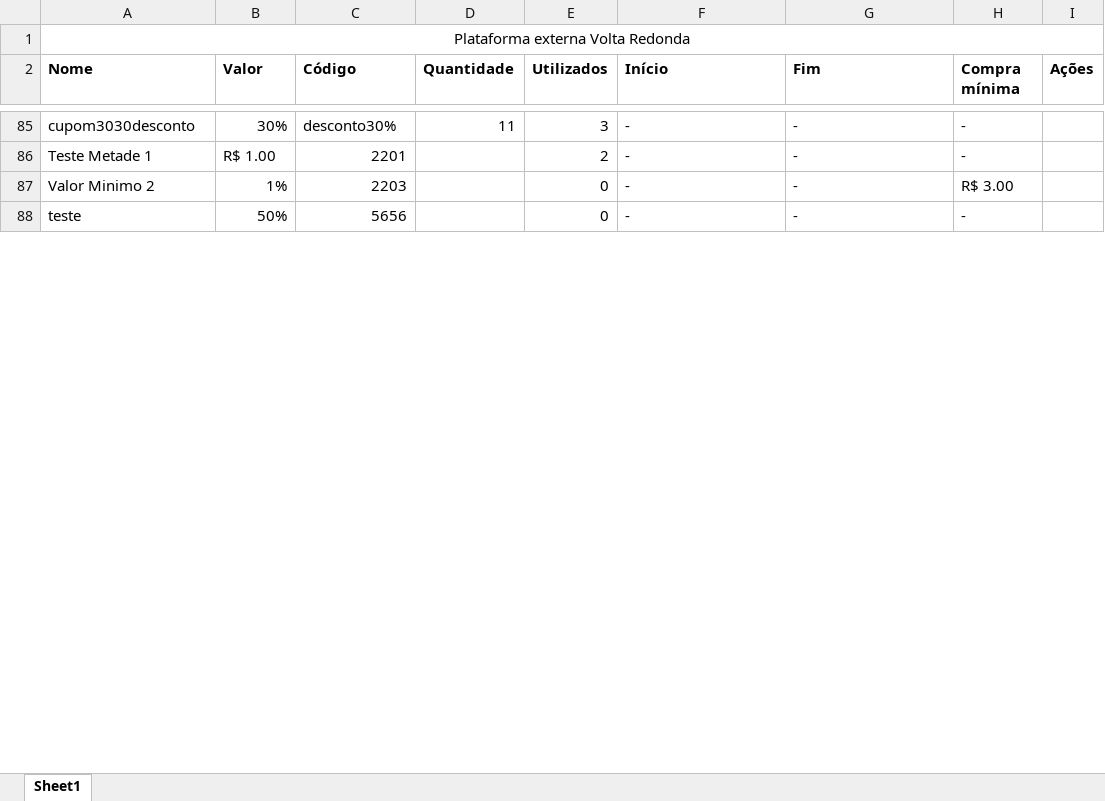
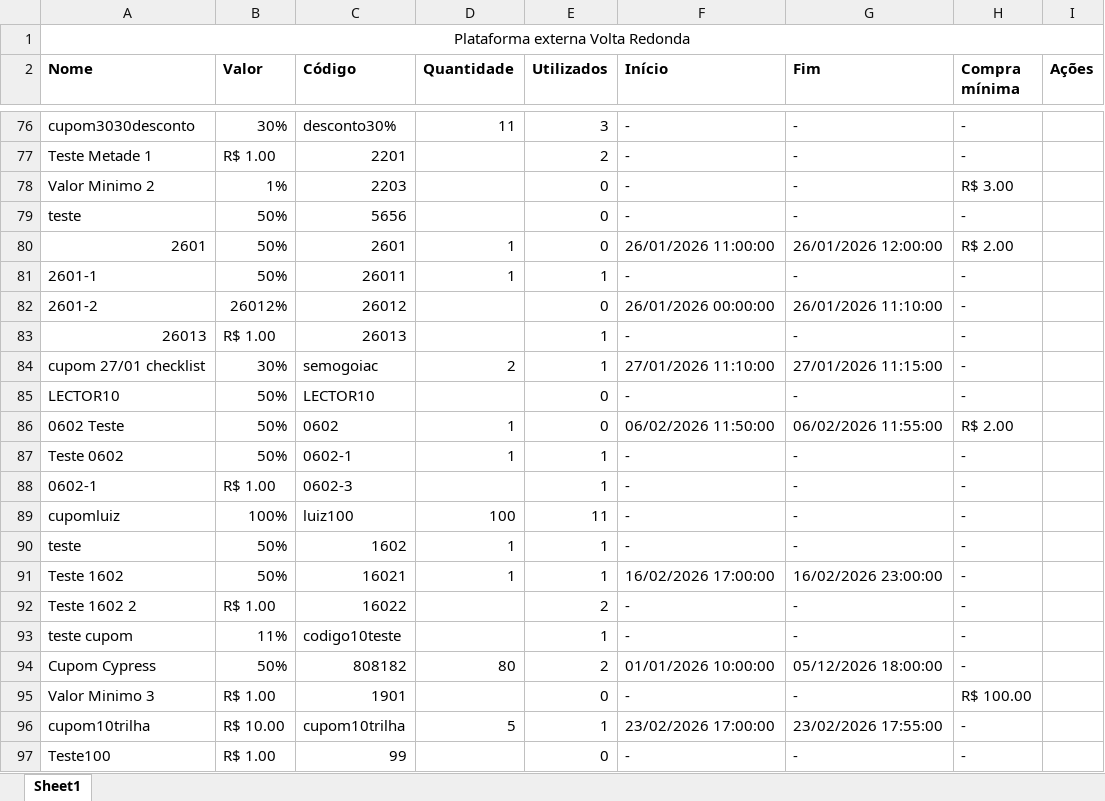
Before and after one commit to lagunathiago/TesteTreinamento, an Excel workbook: cypress/downloads/Plataforma externa Volta Redonda.xlsx, sheet Sheet1, drawn as a sheet; only a part is shown, gaps mark what is left out; values as stored, in another font and other column widths than the file's, no borders; the diff covers the shown part only; the diff names each change by its address in the sheet, - before the commit and + after, or states it on an @@ line.

```diff
--- a/cypress/downloads/Plataforma externa Volta Redonda.xlsx (sheet Sheet1)
+++ b/cypress/downloads/Plataforma externa Volta Redonda.xlsx (sheet Sheet1)
+row 80: 2601 | 50% | 2601 | 1 | 0 | 26/01/2026 11:00:00 | 26/01/2026 12:00:00 | R$ 2.00
+row 81: 2601-1 | 50% | 26011 | 1 | 1 | - | - | -
+row 82: 2601-2 | 26012% | 26012 |  | 0 | 26/01/2026 00:00:00 | 26/01/2026 11:10:00 | -
+row 83: 26013 | R$ 1.00 | 26013 |  | 1 | - | - | -
+row 84: cupom 27/01 checklist | 30% | semogoiac | 2 | 1 | 27/01/2026 11:10:00 | 27/01/2026 11:15:00 | -
+row 85: LECTOR10 | 50% | LECTOR10 |  | 0 | - | - | -
+row 86: 0602 Teste | 50% | 0602 | 1 | 0 | 06/02/2026 11:50:00 | 06/02/2026 11:55:00 | R$ 2.00
+row 87: Teste 0602 | 50% | 0602-1 | 1 | 1 | - | - | -
+row 88: 0602-1 | R$ 1.00 | 0602-3 |  | 1 | - | - | -
+row 89: cupomluiz | 100% | luiz100 | 100 | 11 | - | - | -
+row 90: teste | 50% | 1602 | 1 | 1 | - | - | -
+row 91: Teste 1602 | 50% | 16021 | 1 | 1 | 16/02/2026 17:00:00 | 16/02/2026 23:00:00 | -
+row 92: Teste 1602 2 | R$ 1.00 | 16022 |  | 2 | - | - | -
+row 93: teste cupom | 11% | codigo10teste |  | 1 | - | - | -
+row 94: Cupom Cypress | 50% | 808182 | 80 | 2 | 01/01/2026 10:00:00 | 05/12/2026 18:00:00 | -
+row 95: Valor Minimo 3 | R$ 1.00 | 1901 |  | 0 | - | - | R$ 100.00
+row 96: cupom10trilha | R$ 10.00 | cupom10trilha | 5 | 1 | 23/02/2026 17:00:00 | 23/02/2026 17:55:00 | -
+row 97: Teste100 | R$ 1.00 | 99 |  | 0 | - | - | -
```
Also changed, not shown: 23 added rows, 9 removed rows and 4 edited cells elsewhere in this sheet, 14 other files.
